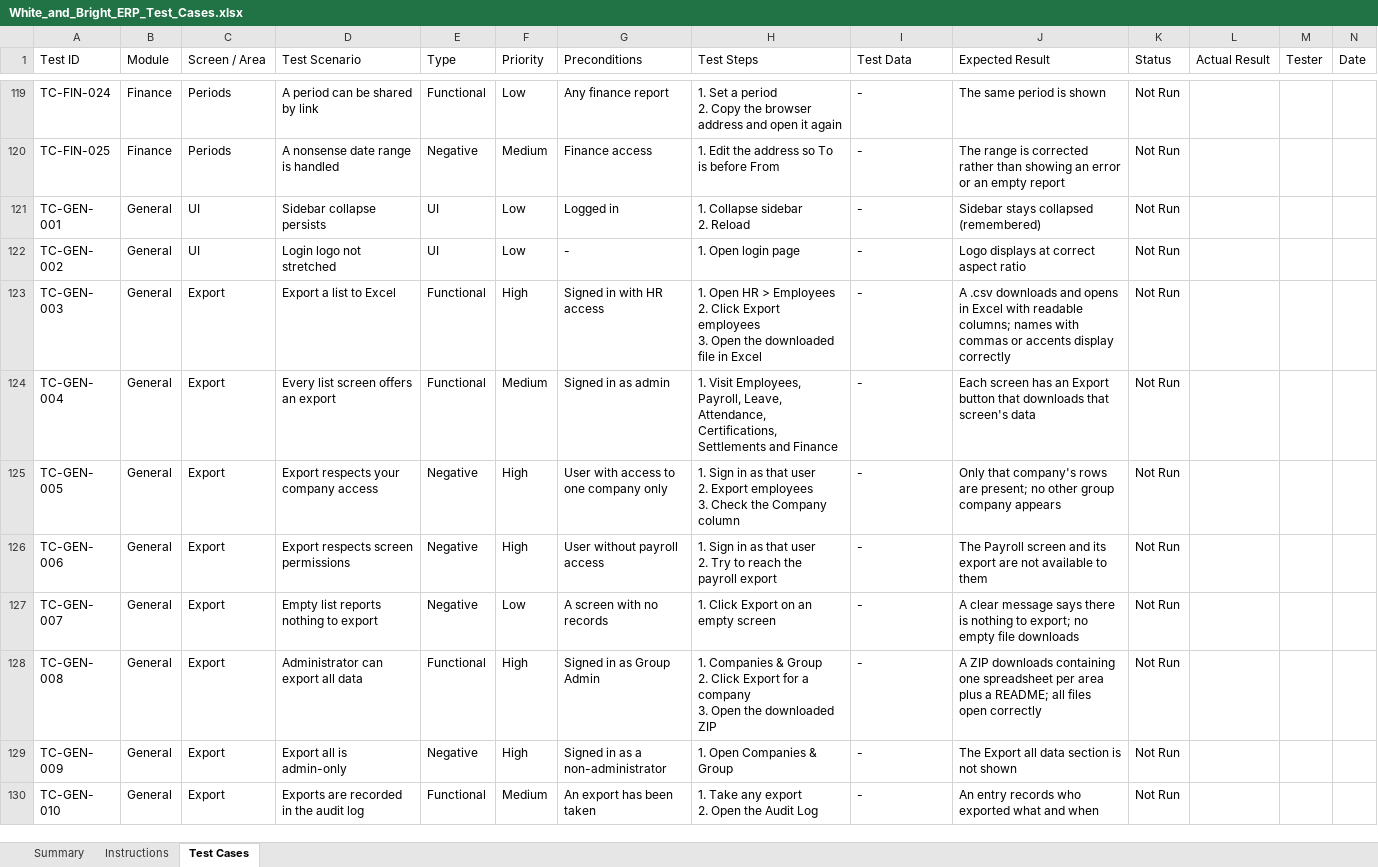
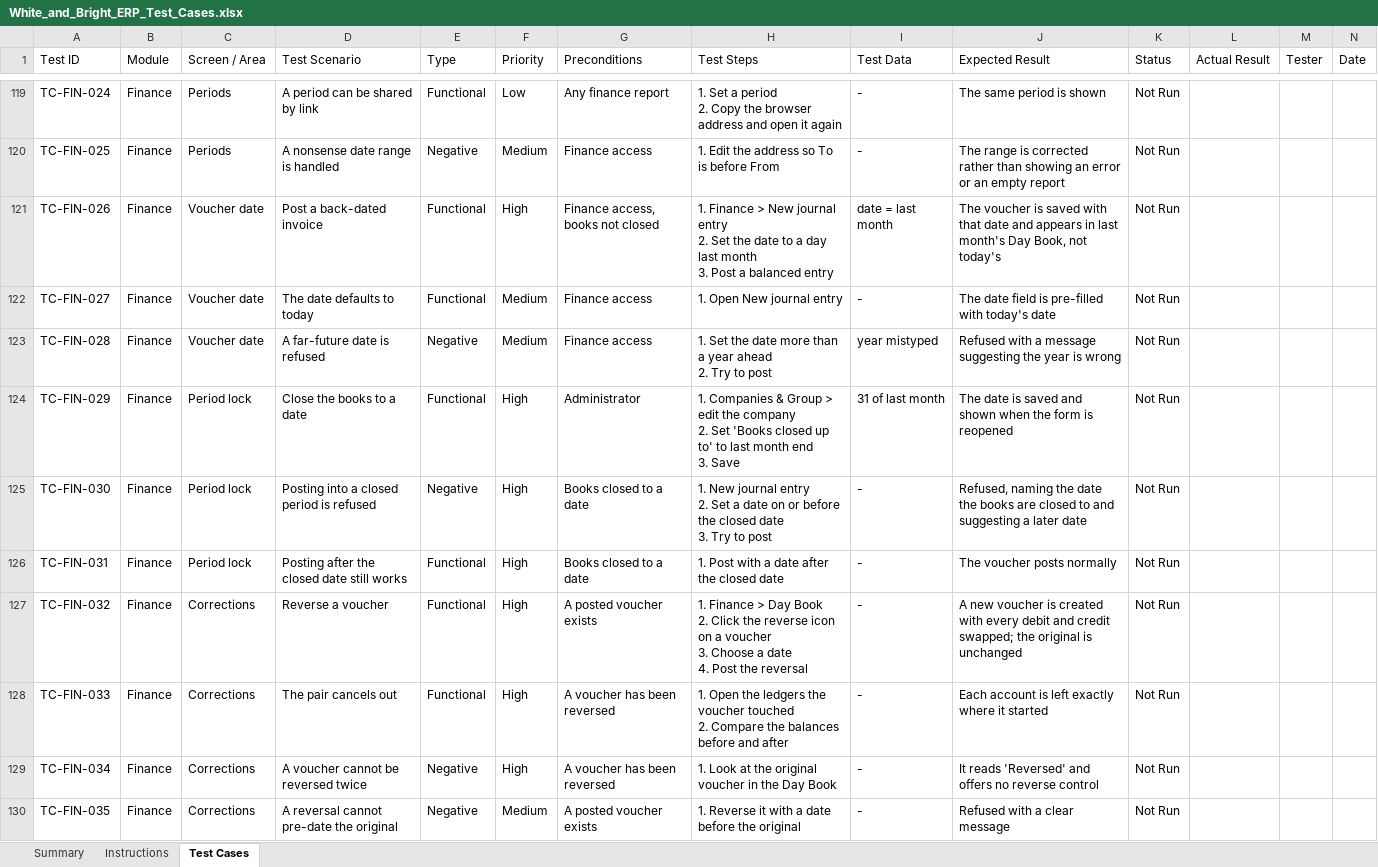
Before and after one commit to bibin9/WB_ERP, an Excel workbook: docs/White_and_Bright_ERP_Test_Cases.xlsx, sheet Test Cases, drawn as a sheet; only a part is shown, gaps mark what is left out; the shorter side is filled out with more unchanged rows; values as stored, in another font and other column widths than the file's, no cell formats; ↵ is a line break in a cell; the diff covers the shown part only; the diff names each change by its address in the sheet, - before the commit and + after, or states it on an @@ line.

```diff
--- a/docs/White_and_Bright_ERP_Test_Cases.xlsx (sheet Test Cases)
+++ b/docs/White_and_Bright_ERP_Test_Cases.xlsx (sheet Test Cases)
+row 121: TC-FIN-026 | Finance | Voucher date | Post a back-dated invoice | Functional | High | Finance access, books not closed | 1. Finance > New journal entry ↵ 2. Set the date to a day last month ↵ 3. Post a balanced entry | date = last month | The voucher is saved with that date and appears in last month's Day Book, not today's | Not Run
+row 122: TC-FIN-027 | Finance | Voucher date | The date defaults to today | Functional | Medium | Finance access | 1. Open New journal entry | - | The date field is pre-filled with today's date | Not Run
+row 123: TC-FIN-028 | Finance | Voucher date | A far-future date is refused | Negative | Medium | Finance access | 1. Set the date more than a year ahead ↵ 2. Try to post | year mistyped | Refused with a message suggesting the year is wrong | Not Run
+row 124: TC-FIN-029 | Finance | Period lock | Close the books to a date | Functional | High | Administrator | 1. Companies & Group > edit the company ↵ 2. Set 'Books closed up to' to last month end ↵ 3. Save | 31 of last month | The date is saved and shown when the form is reopened | Not Run
+row 125: TC-FIN-030 | Finance | Period lock | Posting into a closed period is refused | Negative | High | Books closed to a date | 1. New journal entry ↵ 2. Set a date on or before the closed date ↵ 3. Try to post | - | Refused, naming the date the books are closed to and suggesting a later date | Not Run
+row 126: TC-FIN-031 | Finance | Period lock | Posting after the closed date still works | Functional | High | Books closed to a date | 1. Post with a date after the closed date | - | The voucher posts normally | Not Run
+row 127: TC-FIN-032 | Finance | Corrections | Reverse a voucher | Functional | High | A posted voucher exists | 1. Finance > Day Book ↵ 2. Click the reverse icon on a voucher ↵ 3. Choose a date ↵ 4. Post the reversal | - | A new voucher is created with every debit and credit swapped; the original is unchanged | Not Run
+row 128: TC-FIN-033 | Finance | Corrections | The pair cancels out | Functional | High | A voucher has been reversed | 1. Open the ledgers the voucher touched ↵ 2. Compare the balances before and after | - | Each account is left exactly where it started | Not Run
+row 129: TC-FIN-034 | Finance | Corrections | A voucher cannot be reversed twice | Negative | High | A voucher has been reversed | 1. Look at the original voucher in the Day Book | - | It reads 'Reversed' and offers no reverse control | Not Run
+row 130: TC-FIN-035 | Finance | Corrections | A reversal cannot pre-date the original | Negative | Medium | A posted voucher exists | 1. Reverse it with a date before the original | - | Refused with a clear message | Not Run
```
Also changed, not shown: 35 added rows elsewhere in this sheet, sheet Summary, cell formats, 2 other files.
